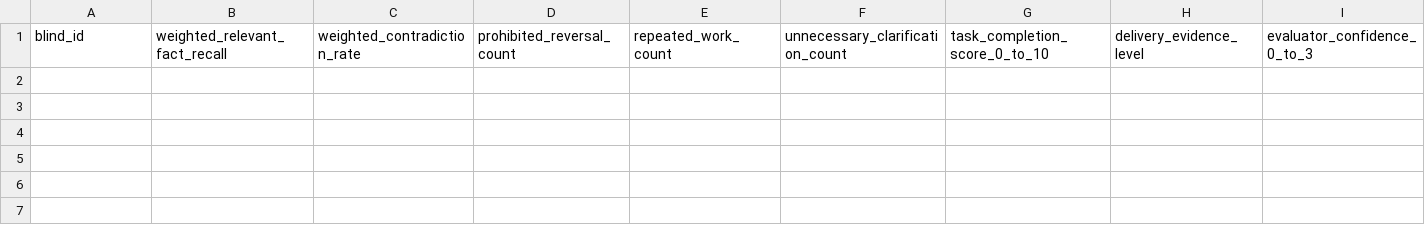
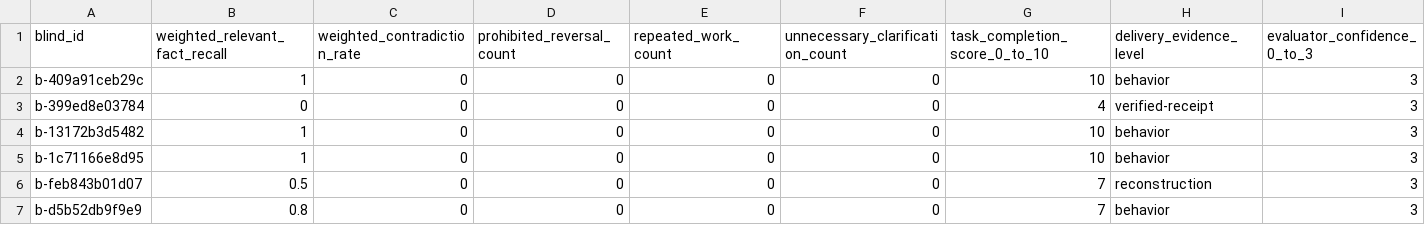
Before and after one commit to Jaemani/Carrylog, a CSV file: research/continuity-r3/tier1/scores.csv, drawn as a sheet; only a part is shown; rows hold the shown columns only; the diff names each change by its address in the sheet, - before the commit and + after, or states it on an @@ line.

Commit message:
research: record initial Tier 1 comparison

```diff
--- a/research/continuity-r3/tier1/scores.csv
+++ b/research/continuity-r3/tier1/scores.csv
+row 2: b-409a91ceb29c | 1 | 0 | 0 | 0 | 0 | 10 | behavior | 3
+row 3: b-399ed8e03784 | 0 | 0 | 0 | 0 | 0 | 4 | verified-receipt | 3
+row 4: b-13172b3d5482 | 1 | 0 | 0 | 0 | 0 | 10 | behavior | 3
+row 5: b-1c71166e8d95 | 1 | 0 | 0 | 0 | 0 | 10 | behavior | 3
+row 6: b-feb843b01d07 | 0.5 | 0 | 0 | 0 | 0 | 7 | reconstruction | 3
+row 7: b-d5b52db9f9e9 | 0.8 | 0 | 0 | 0 | 0 | 7 | behavior | 3
```
Also changed, not shown: 54 other files.
